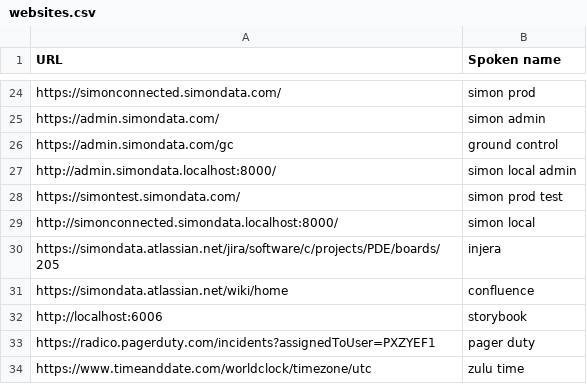
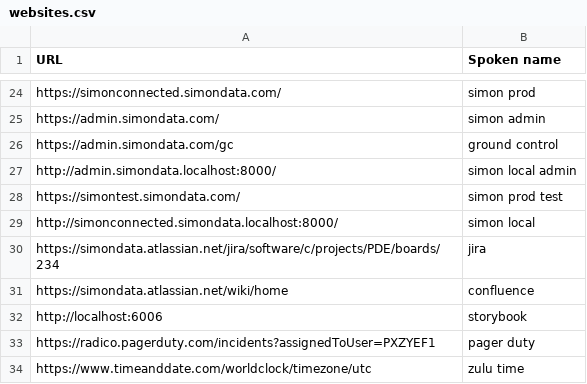
Before and after one commit to Vynlar/talon, a CSV file: settings/websites.csv, drawn as a sheet; only a part is shown, gaps mark what is left out.

Commit message:
Update Websites

```diff
--- a/settings/websites.csv
+++ b/settings/websites.csv
@@ -29,3 +29,3 @@ https://simontest.simondata.com/,simon prod test
 http://simonconnected.simondata.localhost:8000/,simon local
-https://simondata.atlassian.net/jira/software/c/projects/PDE/boards/205,injera
+https://simondata.atlassian.net/jira/software/c/projects/PDE/boards/234,jira
 https://simondata.atlassian.net/wiki/home,confluence
```
Also changed, not shown: 1 other file.
